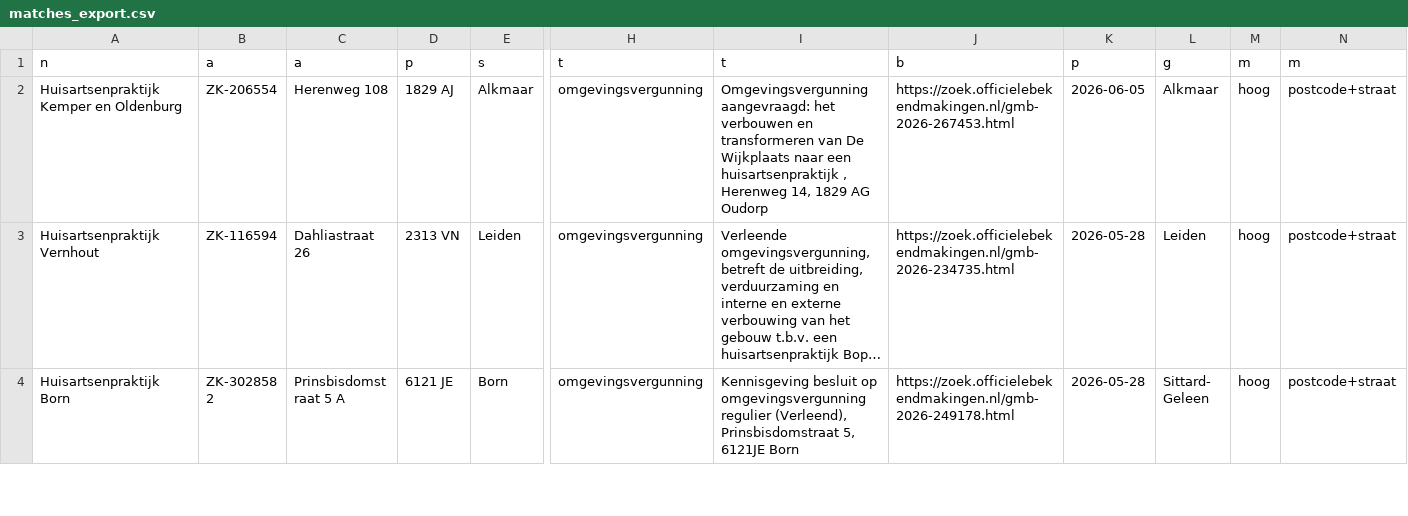
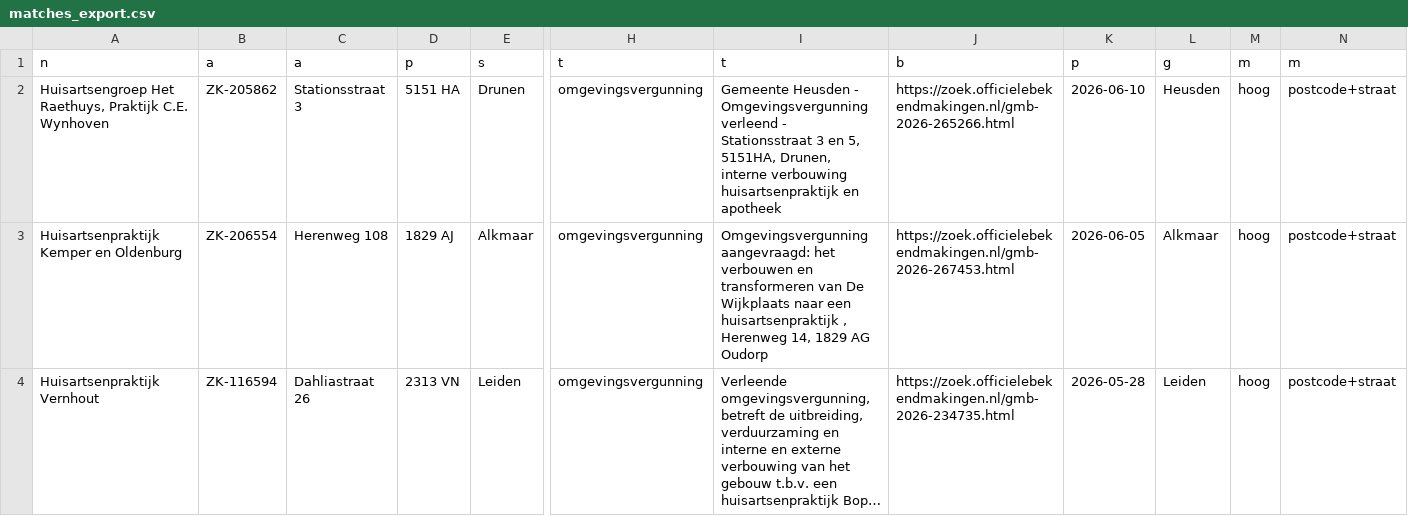
Before and after one commit to growthguruthom/huisarts-scraper, a CSV file: data/matches_export.csv, drawn as a sheet; only a part is shown, gaps mark what is left out; the shorter side is filled out with more unchanged rows; long unchanged cells end in …; rows hold the shown columns only; the diff names each change by its address in the sheet, - before the commit and + after, or states it on an @@ line.

Commit message:
Daily scrape: +7 signalen, +1 matches [skip ci]

```diff
--- a/data/matches_export.csv
+++ b/data/matches_export.csv
+row 2: Huisartsengroep Het Raethuys, Praktijk C.E. Wynhoven | ZK-205862 | Stationsstraat 3 | 5151 HA | Drunen | omgevingsvergunning | Gemeente Heusden - Omgevingsvergunning verleend - Stationsstraat 3 en 5, 5151HA, Drunen, interne verbouwing huisartsenpraktijk en apotheek | https://zoek.officielebekendmakingen.nl/gmb-2026-265266.html | 2026-06-10 | Heusden | hoog | postcode+straat
```
Also changed, not shown: 2 other files.
